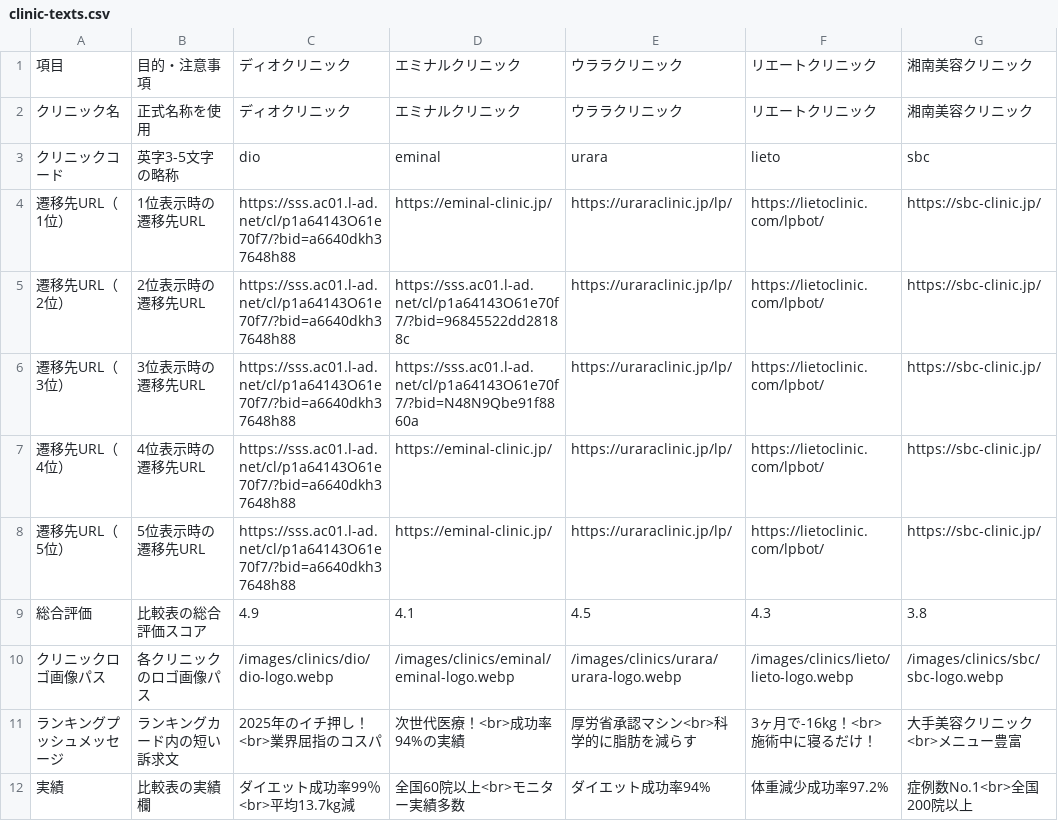
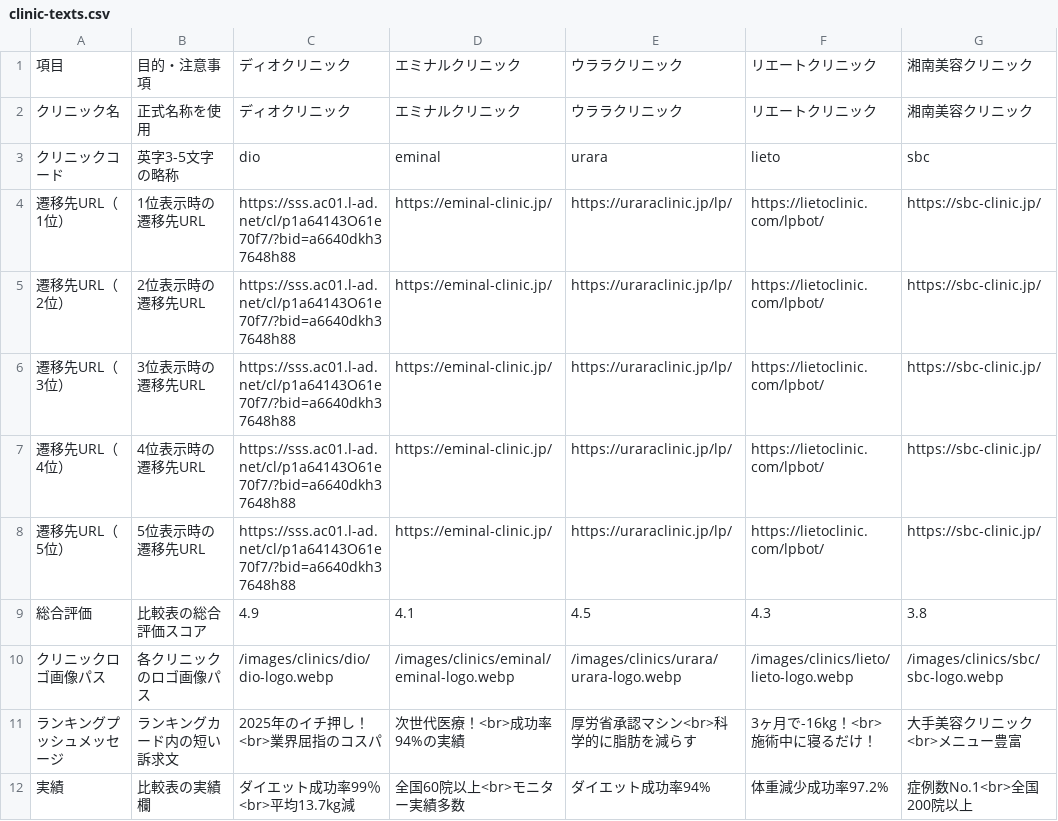
Before and after one commit to senjinholdings/GSA_Medical_Diet, a CSV file: public/cryolipolysis/data/clinic-texts.csv, drawn as a sheet; only a part is shown; the diff names each change by its address in the sheet, - before the commit and + after, or states it on an @@ line.

```diff
--- a/public/cryolipolysis/data/clinic-texts.csv
+++ b/public/cryolipolysis/data/clinic-texts.csv
-D5: https://sss.ac01.l-ad.net/cl/p1a64143O61e70f7/?bid=96845522dd28188c
+D5: https://eminal-clinic.jp/
-D6: https://sss.ac01.l-ad.net/cl/p1a64143O61e70f7/?bid=N48N9Qbe91f8860a
+D6: https://eminal-clinic.jp/
```
Also changed, not shown: 1 other file.
